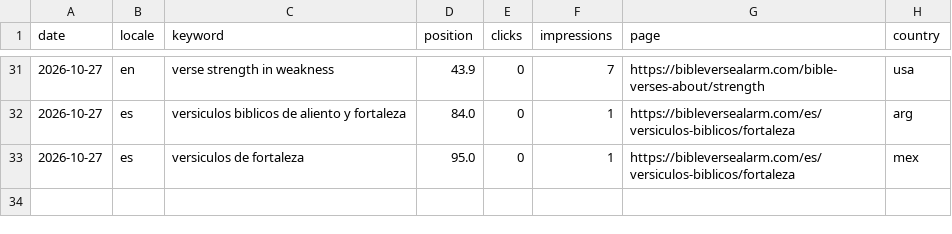
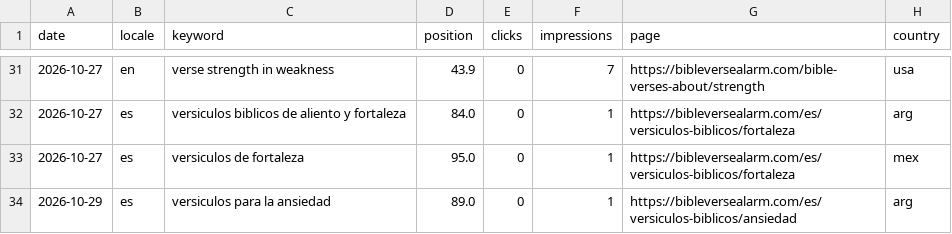
Before and after one commit to whoiskenneth-beep/bibleversealarm-site, a CSV file: seo/rankings/history.csv, drawn as a sheet; only a part is shown, gaps mark what is left out; the diff names each change by its address in the sheet, - before the commit and + after, or states it on an @@ line.

Commit message:
data: daily pull 2026-10-30

```diff
--- a/seo/rankings/history.csv
+++ b/seo/rankings/history.csv
+row 34: 2026-10-29 | es | versiculos para la ansiedad | 89.0 | 0 | 1 | https://bibleversealarm.com/es/versiculos-biblicos/ansiedad | arg
```
Also changed, not shown: 8 other files.
